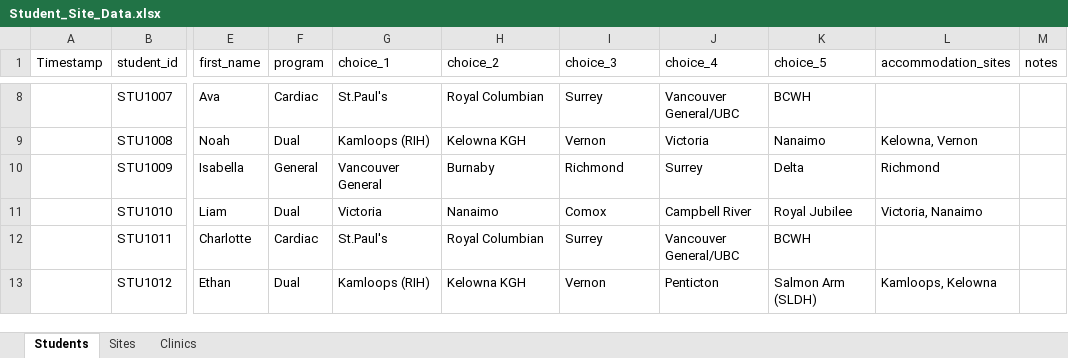
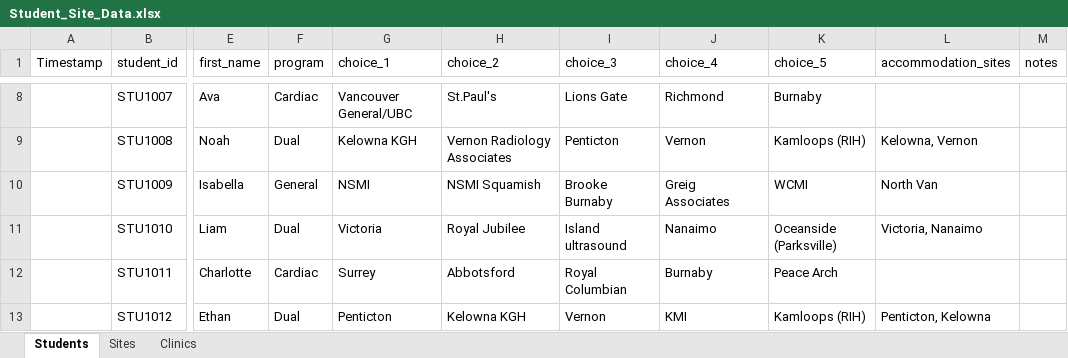
Before and after one commit to colecampbell34/ClinicalSchedulePlanner, an Excel workbook: Student_Site_Data.xlsx, sheet Students, drawn as a sheet; only a part is shown, gaps mark what is left out; values as stored, in another font and other column widths than the file's, no cell formats; charts and pictures not drawn; the diff covers the shown part only; the diff names each change by its address in the sheet, - before the commit and + after, or states it on an @@ line.

```diff
--- a/Student_Site_Data.xlsx (sheet Students)
+++ b/Student_Site_Data.xlsx (sheet Students)
-G8 (choice_1): St.Paul's
+G8 (choice_1): Vancouver General/UBC
-H8 (choice_2): Royal Columbian
+H8 (choice_2): St.Paul's
-I8 (choice_3): Surrey
+I8 (choice_3): Lions Gate
-J8 (choice_4): Vancouver General/UBC
+J8 (choice_4): Richmond
-K8 (choice_5): BCWH
+K8 (choice_5): Burnaby
-G9 (choice_1): Kamloops (RIH)
+G9 (choice_1): Kelowna KGH
-H9 (choice_2): Kelowna KGH
+H9 (choice_2): Vernon Radiology Associates
-I9 (choice_3): Vernon
+I9 (choice_3): Penticton
-J9 (choice_4): Victoria
+J9 (choice_4): Vernon
-K9 (choice_5): Nanaimo
+K9 (choice_5): Kamloops (RIH)
-G10 (choice_1): Vancouver General
+G10 (choice_1): NSMI
-H10 (choice_2): Burnaby
+H10 (choice_2): NSMI Squamish
-I10 (choice_3): Richmond
+I10 (choice_3): Brooke Burnaby
-J10 (choice_4): Surrey
+J10 (choice_4): Greig Associates
-K10 (choice_5): Delta
+K10 (choice_5): WCMI
-L10 (accommodation_sites): Richmond
+L10 (accommodation_sites): North Van
-H11 (choice_2): Nanaimo
+H11 (choice_2): Royal Jubilee
-I11 (choice_3): Comox
+I11 (choice_3): Island ultrasound
-J11 (choice_4): Campbell River
+J11 (choice_4): Nanaimo
-K11 (choice_5): Royal Jubilee
+K11 (choice_5): Oceanside (Parksville)
-G12 (choice_1): St.Paul's
+G12 (choice_1): Surrey
-H12 (choice_2): Royal Columbian
+H12 (choice_2): Abbotsford
-I12 (choice_3): Surrey
+I12 (choice_3): Royal Columbian
-J12 (choice_4): Vancouver General/UBC
+J12 (choice_4): Burnaby
-K12 (choice_5): BCWH
+K12 (choice_5): Peace Arch
-G13 (choice_1): Kamloops (RIH)
+G13 (choice_1): Penticton
-J13 (choice_4): Penticton
+J13 (choice_4): KMI
-K13 (choice_5): Salmon Arm (SLDH)
+K13 (choice_5): Kamloops (RIH)
-L13 (accommodation_sites): Kamloops, Kelowna
+L13 (accommodation_sites): Penticton, Kelowna
```
Also changed, not shown: 1 removed row and 187 edited cells elsewhere in this sheet, sheet Clinics, cell formats, Generated_Schedule.xlsx, 1 other file.
